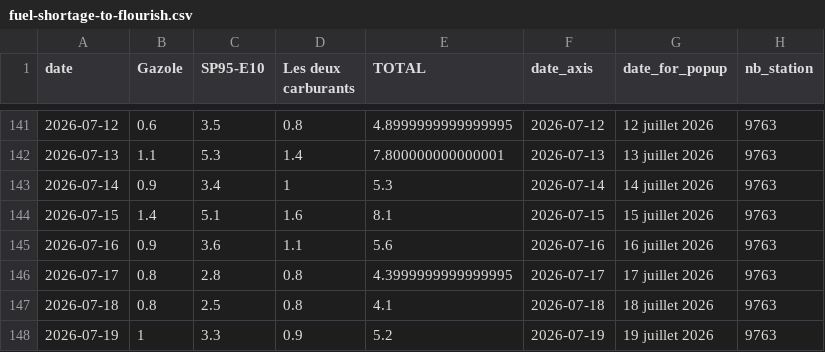
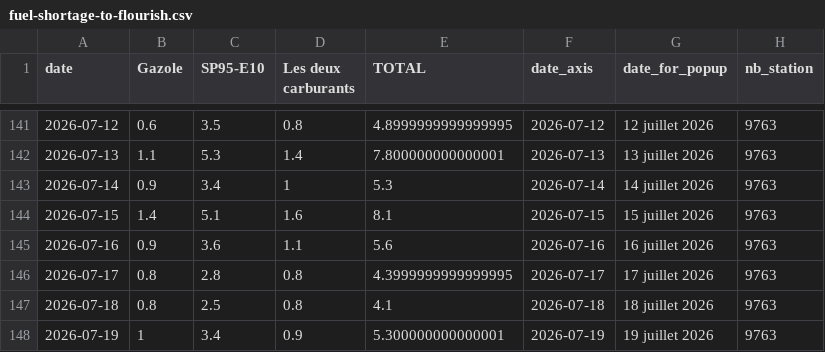
Before and after one commit to mthlht/fuel-price-tracker, a CSV file: data/fuel-shortage-to-flourish.csv, drawn as a sheet; only a part is shown, gaps mark what is left out.

```diff
--- a/data/fuel-shortage-to-flourish.csv
+++ b/data/fuel-shortage-to-flourish.csv
@@ -147,2 +147,2 @@ date,Gazole,SP95-E10,Les deux carburants,TOTAL,date_axis,date_for_popup,nb_stati
 2026-07-18,0.8,2.5,0.8,4.1,2026-07-18,18 juillet 2026,9763
-2026-07-19,1,3.3,0.9,5.2,2026-07-19,19 juillet 2026,9763
+2026-07-19,1,3.4,0.9,5.300000000000001,2026-07-19,19 juillet 2026,9763
```
Also changed, not shown: data/fuel-prices-csv/fuel-prices-instant.csv, 3 other files.
